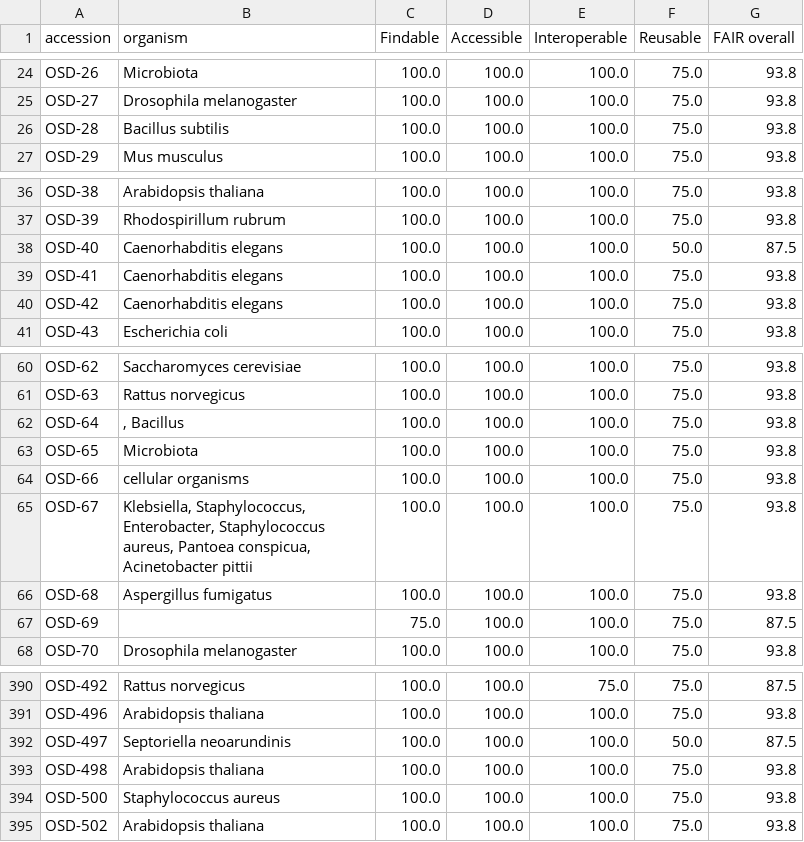
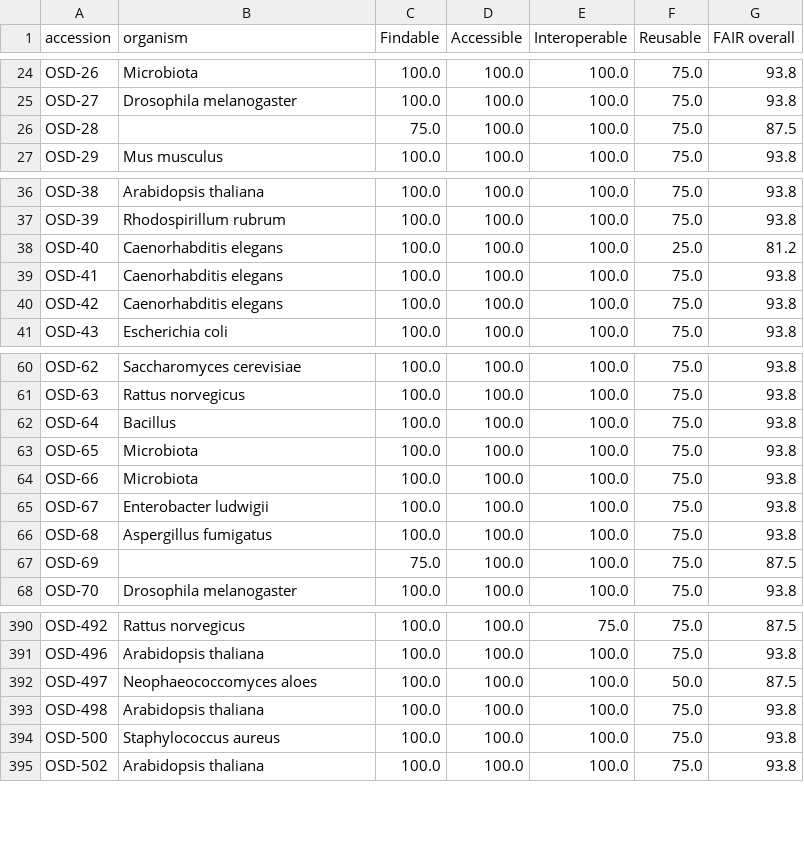
Before and after one commit to dr-richard-barker/OSDR_jupyter_book.io, a CSV file: chapters/fair_latest.csv, drawn as a sheet; only a part is shown, gaps mark what is left out; the diff covers the shown part only.

```diff
--- a/chapters/fair_latest.csv
+++ b/chapters/fair_latest.csv
@@ -25,3 +25,3 @@ OSD-26,Microbiota,100.0,100.0,100.0,75.0,93.8
 OSD-27,Drosophila melanogaster,100.0,100.0,100.0,75.0,93.8
-OSD-28,Bacillus subtilis,100.0,100.0,100.0,75.0,93.8
+OSD-28,,75.0,100.0,100.0,75.0,87.5
 OSD-29,Mus musculus,100.0,100.0,100.0,75.0,93.8
@@ -37,3 +37,3 @@ OSD-38,Arabidopsis thaliana,100.0,100.0,100.0,75.0,93.8
 OSD-39,Rhodospirillum rubrum,100.0,100.0,100.0,75.0,93.8
-OSD-40,Caenorhabditis elegans,100.0,100.0,100.0,50.0,87.5
+OSD-40,Caenorhabditis elegans,100.0,100.0,100.0,25.0,81.2
 OSD-41,Caenorhabditis elegans,100.0,100.0,100.0,75.0,93.8
@@ -61,6 +61,6 @@ OSD-62,Saccharomyces cerevisiae,100.0,100.0,100.0,75.0,93.8
 OSD-63,Rattus norvegicus,100.0,100.0,100.0,75.0,93.8
-OSD-64,", Bacillus",100.0,100.0,100.0,75.0,93.8
+OSD-64,Bacillus,100.0,100.0,100.0,75.0,93.8
 OSD-65,Microbiota,100.0,100.0,100.0,75.0,93.8
-OSD-66,cellular organisms,100.0,100.0,100.0,75.0,93.8
-OSD-67,"Klebsiella, Staphylococcus, Enterobacter, Staphylococcus aureus, Pantoea conspicua, Acinetobacter pittii",100.0,100.0,100.0,75.0,93.8
+OSD-66,Microbiota,100.0,100.0,100.0,75.0,93.8
+OSD-67,Enterobacter ludwigii,100.0,100.0,100.0,75.0,93.8
 OSD-68,Aspergillus fumigatus,100.0,100.0,100.0,75.0,93.8
@@ -391,3 +391,3 @@ OSD-492,Rattus norvegicus,100.0,100.0,75.0,75.0,87.5
 OSD-496,Arabidopsis thaliana,100.0,100.0,100.0,75.0,93.8
-OSD-497,Septoriella neoarundinis,100.0,100.0,100.0,50.0,87.5
+OSD-497,Neophaeococcomyces aloes,100.0,100.0,100.0,50.0,87.5
 OSD-498,Arabidopsis thaliana,100.0,100.0,100.0,75.0,93.8
```
Also changed, not shown: 5 added rows elsewhere in this file, chapters/fair_history.csv.
